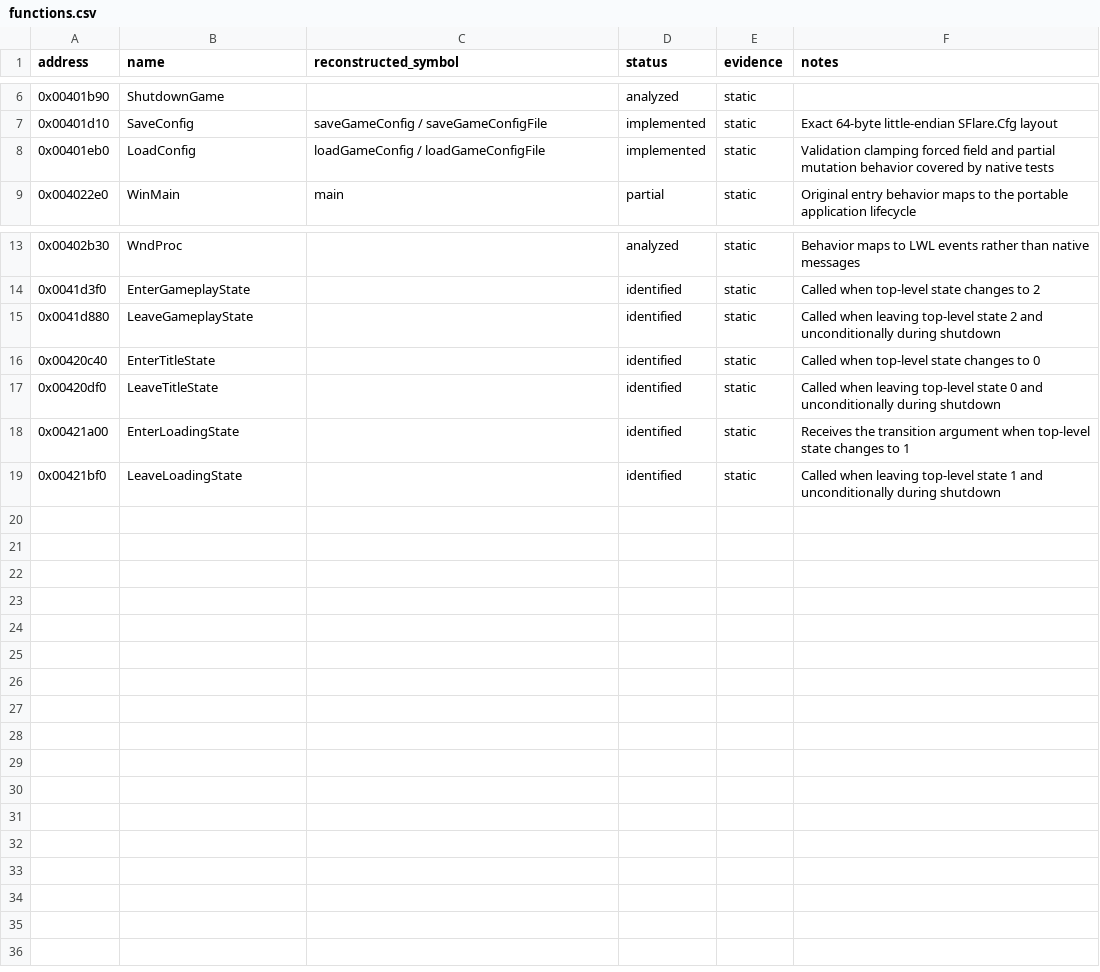
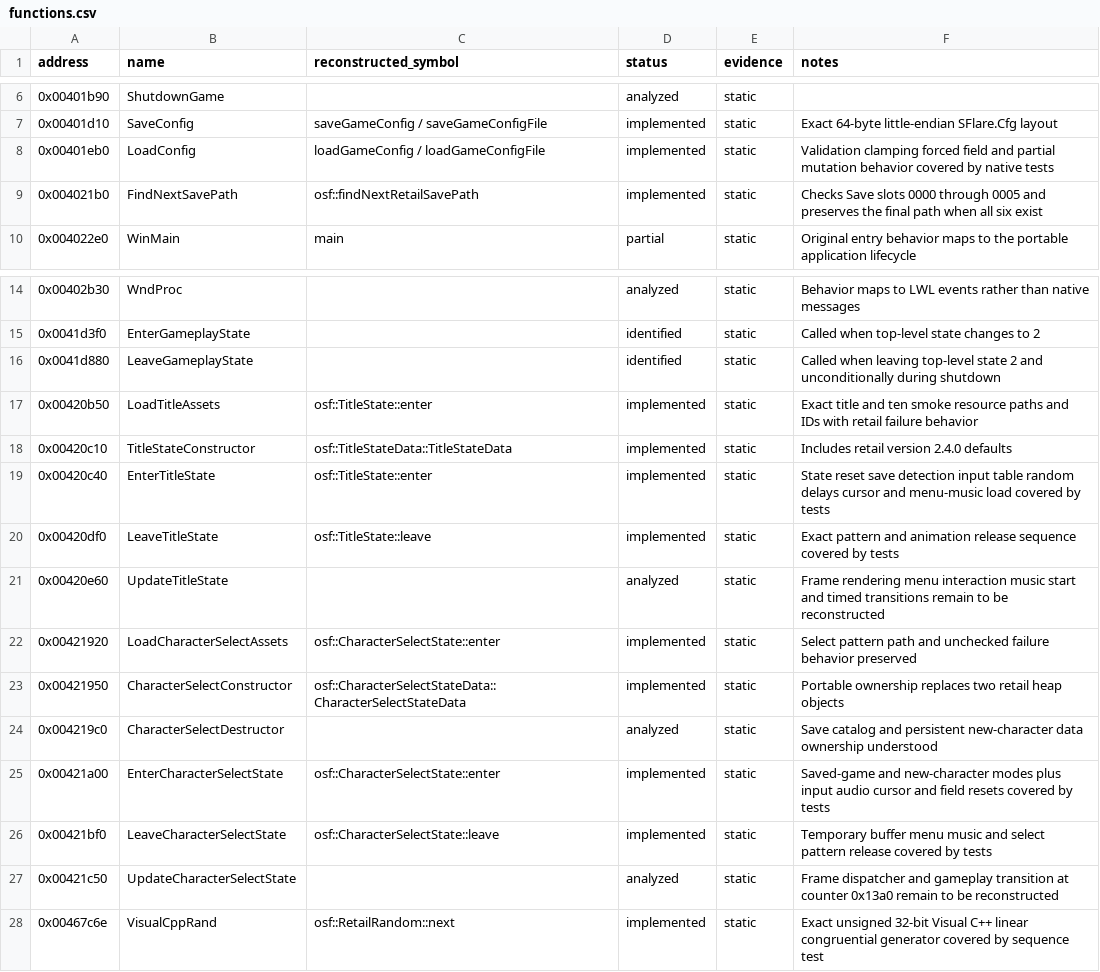
Before and after one commit to RednibCoding/OpenShadowFlare, a CSV file: src/SF_EXE/reverse/functions.csv, drawn as a sheet; only a part is shown, gaps mark what is left out.

Commit message:
completed the title and character-selection lifecycle slice

```diff
--- a/src/SF_EXE/reverse/functions.csv
+++ b/src/SF_EXE/reverse/functions.csv
@@ -8,2 +8,3 @@ address,name,reconstructed_symbol,status,evidence,notes
 0x00401eb0,LoadConfig,loadGameConfig / loadGameConfigFile,implemented,static,Validation clamping forced field and partial mutation behavior covered by native tests
+0x004021b0,FindNextSavePath,osf::findNextRetailSavePath,implemented,static,Checks Save slots 0000 through 0005 and preserves the final path when all six exist
 0x004022e0,WinMain,main,partial,static,Original entry behavior maps to the portable application lifecycle
@@ -15,5 +16,13 @@ address,name,reconstructed_symbol,status,evidence,notes
 0x0041d880,LeaveGameplayState,,identified,static,Called when leaving top-level state 2 and unconditionally during shutdown
-0x00420c40,EnterTitleState,,identified,static,Called when top-level state changes to 0
-0x00420df0,LeaveTitleState,,identified,static,Called when leaving top-level state 0 and unconditionally during shutdown
-0x00421a00,EnterLoadingState,,identified,static,Receives the transition argument when top-level state changes to 1
-0x00421bf0,LeaveLoadingState,,identified,static,Called when leaving top-level state 1 and unconditionally during shutdown
+0x00420b50,LoadTitleAssets,osf::TitleState::enter,implemented,static,Exact title and ten smoke resource paths and IDs with retail failure behavior
+0x00420c10,TitleStateConstructor,osf::TitleStateData::TitleStateData,implemented,static,Includes retail version 2.4.0 defaults
+0x00420c40,EnterTitleState,osf::TitleState::enter,implemented,static,State reset save detection input table random delays cursor and menu-music load covered by tests
+0x00420df0,LeaveTitleState,osf::TitleState::leave,implemented,static,Exact pattern and animation release sequence covered by tests
+0x00420e60,UpdateTitleState,,analyzed,static,Frame rendering menu interaction music start and timed transitions remain to be reconstructed
+0x00421920,LoadCharacterSelectAssets,osf::CharacterSelectState::enter,implemented,static,Select pattern path and unchecked failure behavior preserved
+0x00421950,CharacterSelectConstructor,osf::CharacterSelectStateData::CharacterSelectStateData,implemented,static,Portable ownership replaces two retail heap objects
+0x004219c0,CharacterSelectDestructor,,analyzed,static,Save catalog and persistent new-character data ownership understood
+0x00421a00,EnterCharacterSelectState,osf::CharacterSelectState::enter,implemented,static,Saved-game and new-character modes plus input audio cursor and field resets covered by tests
+0x00421bf0,LeaveCharacterSelectState,osf::CharacterSelectState::leave,implemented,static,Temporary buffer menu music and select pattern release covered by tests
+0x00421c50,UpdateCharacterSelectState,,analyzed,static,Frame dispatcher and gameplay transition at counter 0x13a0 remain to be reconstructed
+0x00467c6e,VisualCppRand,osf::RetailRandom::next,implemented,static,Exact unsigned 32-bit Visual C++ linear congruential generator covered by sequence test
```
Also changed, not shown: src/SF_EXE/reverse/globals.csv, 17 other files.
